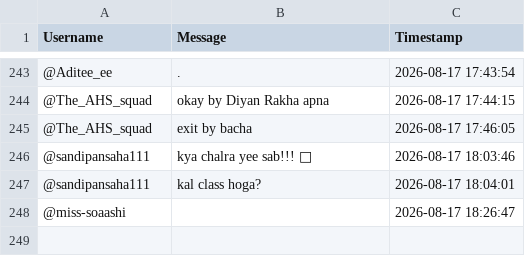
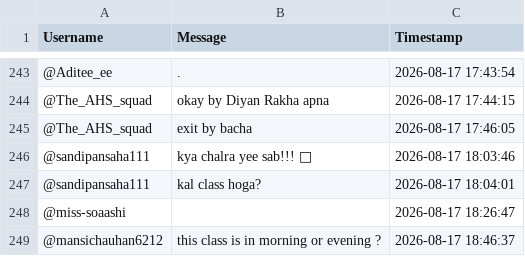
Before and after one commit to sjskkaka281/Ytsc, a CSV file: chat_db_TWgBncyVEx0.csv, drawn as a sheet; only a part is shown, gaps mark what is left out; the diff names each change by its address in the sheet, - before the commit and + after, or states it on an @@ line.

```diff
--- a/chat_db_TWgBncyVEx0.csv
+++ b/chat_db_TWgBncyVEx0.csv
+row 249: @mansichauhan6212 | this class is in morning or evening ? | 2026-08-17 18:46:37
```
